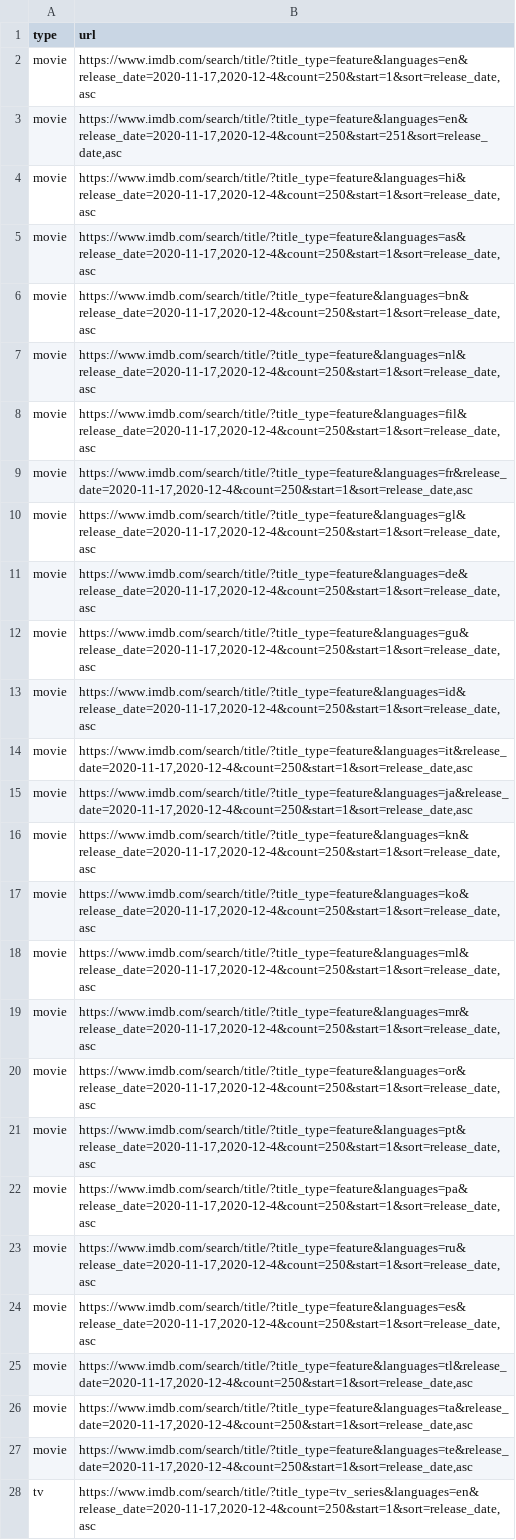
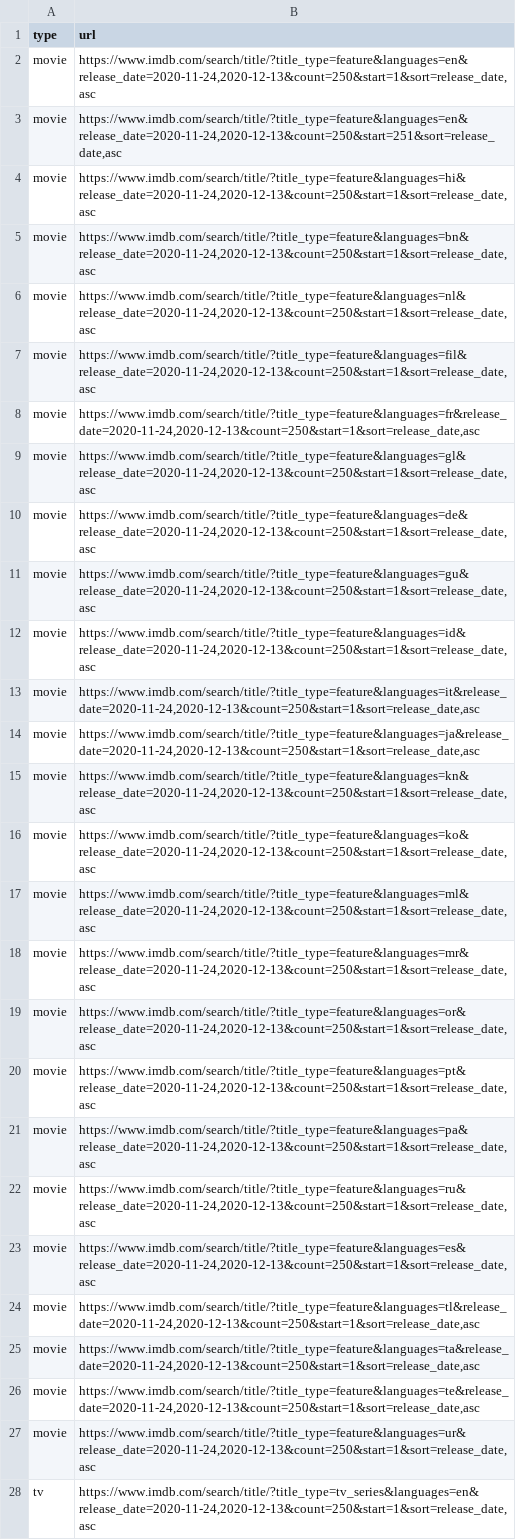
Before and after one commit to flibo-tech/data_pipelines, a CSV file: scraping_utilities/new_imdb_title_urls.csv, drawn as a sheet; only a part is shown; the diff covers the shown part only; the diff names each change by its address in the sheet, - before the commit and + after, or states it on an @@ line.

```diff
--- a/scraping_utilities/new_imdb_title_urls.csv
+++ b/scraping_utilities/new_imdb_title_urls.csv
-B2 (url): https://www.imdb.com/search/title/?title_type=feature&languages=en&release_date=2020-11-17,2020-12-4&count=250&start=1&sort=release_date,asc
+B2 (url): https://www.imdb.com/search/title/?title_type=feature&languages=en&release_date=2020-11-24,2020-12-13&count=250&start=1&sort=release_date,asc
-B3 (url): https://www.imdb.com/search/title/?title_type=feature&languages=en&release_date=2020-11-17,2020-12-4&count=250&start=251&sort=release_date,asc
+B3 (url): https://www.imdb.com/search/title/?title_type=feature&languages=en&release_date=2020-11-24,2020-12-13&count=250&start=251&sort=release_date,asc
-B4 (url): https://www.imdb.com/search/title/?title_type=feature&languages=hi&release_date=2020-11-17,2020-12-4&count=250&start=1&sort=release_date,asc
+B4 (url): https://www.imdb.com/search/title/?title_type=feature&languages=hi&release_date=2020-11-24,2020-12-13&count=250&start=1&sort=release_date,asc
-B5 (url): https://www.imdb.com/search/title/?title_type=feature&languages=as&release_date=2020-11-17,2020-12-4&count=250&start=1&sort=release_date,asc
+B5 (url): https://www.imdb.com/search/title/?title_type=feature&languages=bn&release_date=2020-11-24,2020-12-13&count=250&start=1&sort=release_date,asc
-B6 (url): https://www.imdb.com/search/title/?title_type=feature&languages=bn&release_date=2020-11-17,2020-12-4&count=250&start=1&sort=release_date,asc
+B6 (url): https://www.imdb.com/search/title/?title_type=feature&languages=nl&release_date=2020-11-24,2020-12-13&count=250&start=1&sort=release_date,asc
-B7 (url): https://www.imdb.com/search/title/?title_type=feature&languages=nl&release_date=2020-11-17,2020-12-4&count=250&start=1&sort=release_date,asc
+B7 (url): https://www.imdb.com/search/title/?title_type=feature&languages=fil&release_date=2020-11-24,2020-12-13&count=250&start=1&sort=release_date,asc
-B8 (url): https://www.imdb.com/search/title/?title_type=feature&languages=fil&release_date=2020-11-17,2020-12-4&count=250&start=1&sort=release_date,asc
+B8 (url): https://www.imdb.com/search/title/?title_type=feature&languages=fr&release_date=2020-11-24,2020-12-13&count=250&start=1&sort=release_date,asc
-B9 (url): https://www.imdb.com/search/title/?title_type=feature&languages=fr&release_date=2020-11-17,2020-12-4&count=250&start=1&sort=release_date,asc
+B9 (url): https://www.imdb.com/search/title/?title_type=feature&languages=gl&release_date=2020-11-24,2020-12-13&count=250&start=1&sort=release_date,asc
-B10 (url): https://www.imdb.com/search/title/?title_type=feature&languages=gl&release_date=2020-11-17,2020-12-4&count=250&start=1&sort=release_date,asc
+B10 (url): https://www.imdb.com/search/title/?title_type=feature&languages=de&release_date=2020-11-24,2020-12-13&count=250&start=1&sort=release_date,asc
-B11 (url): https://www.imdb.com/search/title/?title_type=feature&languages=de&release_date=2020-11-17,2020-12-4&count=250&start=1&sort=release_date,asc
+B11 (url): https://www.imdb.com/search/title/?title_type=feature&languages=gu&release_date=2020-11-24,2020-12-13&count=250&start=1&sort=release_date,asc
-B12 (url): https://www.imdb.com/search/title/?title_type=feature&languages=gu&release_date=2020-11-17,2020-12-4&count=250&start=1&sort=release_date,asc
+B12 (url): https://www.imdb.com/search/title/?title_type=feature&languages=id&release_date=2020-11-24,2020-12-13&count=250&start=1&sort=release_date,asc
-B13 (url): https://www.imdb.com/search/title/?title_type=feature&languages=id&release_date=2020-11-17,2020-12-4&count=250&start=1&sort=release_date,asc
+B13 (url): https://www.imdb.com/search/title/?title_type=feature&languages=it&release_date=2020-11-24,2020-12-13&count=250&start=1&sort=release_date,asc
-B14 (url): https://www.imdb.com/search/title/?title_type=feature&languages=it&release_date=2020-11-17,2020-12-4&count=250&start=1&sort=release_date,asc
+B14 (url): https://www.imdb.com/search/title/?title_type=feature&languages=ja&release_date=2020-11-24,2020-12-13&count=250&start=1&sort=release_date,asc
-B15 (url): https://www.imdb.com/search/title/?title_type=feature&languages=ja&release_date=2020-11-17,2020-12-4&count=250&start=1&sort=release_date,asc
+B15 (url): https://www.imdb.com/search/title/?title_type=feature&languages=kn&release_date=2020-11-24,2020-12-13&count=250&start=1&sort=release_date,asc
-B16 (url): https://www.imdb.com/search/title/?title_type=feature&languages=kn&release_date=2020-11-17,2020-12-4&count=250&start=1&sort=release_date,asc
+B16 (url): https://www.imdb.com/search/title/?title_type=feature&languages=ko&release_date=2020-11-24,2020-12-13&count=250&start=1&sort=release_date,asc
-B17 (url): https://www.imdb.com/search/title/?title_type=feature&languages=ko&release_date=2020-11-17,2020-12-4&count=250&start=1&sort=release_date,asc
+B17 (url): https://www.imdb.com/search/title/?title_type=feature&languages=ml&release_date=2020-11-24,2020-12-13&count=250&start=1&sort=release_date,asc
-B18 (url): https://www.imdb.com/search/title/?title_type=feature&languages=ml&release_date=2020-11-17,2020-12-4&count=250&start=1&sort=release_date,asc
+B18 (url): https://www.imdb.com/search/title/?title_type=feature&languages=mr&release_date=2020-11-24,2020-12-13&count=250&start=1&sort=release_date,asc
-B19 (url): https://www.imdb.com/search/title/?title_type=feature&languages=mr&release_date=2020-11-17,2020-12-4&count=250&start=1&sort=release_date,asc
+B19 (url): https://www.imdb.com/search/title/?title_type=feature&languages=or&release_date=2020-11-24,2020-12-13&count=250&start=1&sort=release_date,asc
-B20 (url): https://www.imdb.com/search/title/?title_type=feature&languages=or&release_date=2020-11-17,2020-12-4&count=250&start=1&sort=release_date,asc
+B20 (url): https://www.imdb.com/search/title/?title_type=feature&languages=pt&release_date=2020-11-24,2020-12-13&count=250&start=1&sort=release_date,asc
-B21 (url): https://www.imdb.com/search/title/?title_type=feature&languages=pt&release_date=2020-11-17,2020-12-4&count=250&start=1&sort=release_date,asc
+B21 (url): https://www.imdb.com/search/title/?title_type=feature&languages=pa&release_date=2020-11-24,2020-12-13&count=250&start=1&sort=release_date,asc
-B22 (url): https://www.imdb.com/search/title/?title_type=feature&languages=pa&release_date=2020-11-17,2020-12-4&count=250&start=1&sort=release_date,asc
+B22 (url): https://www.imdb.com/search/title/?title_type=feature&languages=ru&release_date=2020-11-24,2020-12-13&count=250&start=1&sort=release_date,asc
-B23 (url): https://www.imdb.com/search/title/?title_type=feature&languages=ru&release_date=2020-11-17,2020-12-4&count=250&start=1&sort=release_date,asc
+B23 (url): https://www.imdb.com/search/title/?title_type=feature&languages=es&release_date=2020-11-24,2020-12-13&count=250&start=1&sort=release_date,asc
-B24 (url): https://www.imdb.com/search/title/?title_type=feature&languages=es&release_date=2020-11-17,2020-12-4&count=250&start=1&sort=release_date,asc
+B24 (url): https://www.imdb.com/search/title/?title_type=feature&languages=tl&release_date=2020-11-24,2020-12-13&count=250&start=1&sort=release_date,asc
-B25 (url): https://www.imdb.com/search/title/?title_type=feature&languages=tl&release_date=2020-11-17,2020-12-4&count=250&start=1&sort=release_date,asc
+B25 (url): https://www.imdb.com/search/title/?title_type=feature&languages=ta&release_date=2020-11-24,2020-12-13&count=250&start=1&sort=release_date,asc
-B26 (url): https://www.imdb.com/search/title/?title_type=feature&languages=ta&release_date=2020-11-17,2020-12-4&count=250&start=1&sort=release_date,asc
+B26 (url): https://www.imdb.com/search/title/?title_type=feature&languages=te&release_date=2020-11-24,2020-12-13&count=250&start=1&sort=release_date,asc
-B27 (url): https://www.imdb.com/search/title/?title_type=feature&languages=te&release_date=2020-11-17,2020-12-4&count=250&start=1&sort=release_date,asc
+B27 (url): https://www.imdb.com/search/title/?title_type=feature&languages=ur&release_date=2020-11-24,2020-12-13&count=250&start=1&sort=release_date,asc
-B28 (url): https://www.imdb.com/search/title/?title_type=tv_series&languages=en&release_date=2020-11-17,2020-12-4&count=250&start=1&sort=release_date,asc
+B28 (url): https://www.imdb.com/search/title/?title_type=tv_series&languages=en&release_date=2020-11-24,2020-12-13&count=250&start=1&sort=release_date,asc
```
Also changed, not shown: 1 added row and 28 edited cells elsewhere in this file, scraping_utilities/titles_to_scrape.csv, 1 other file.
